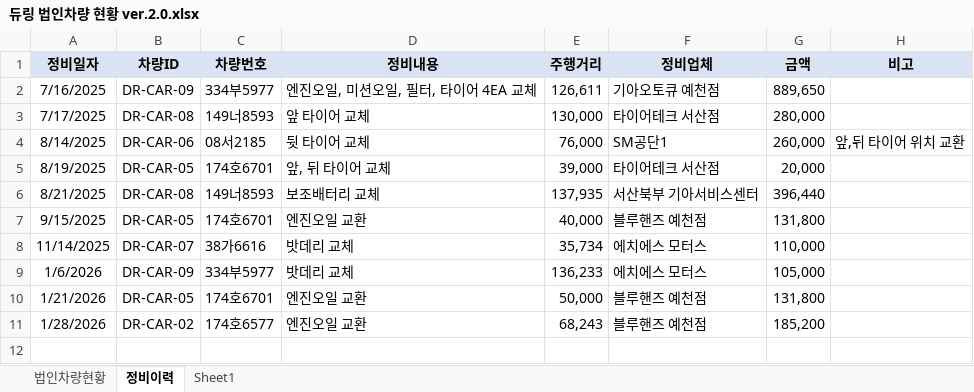
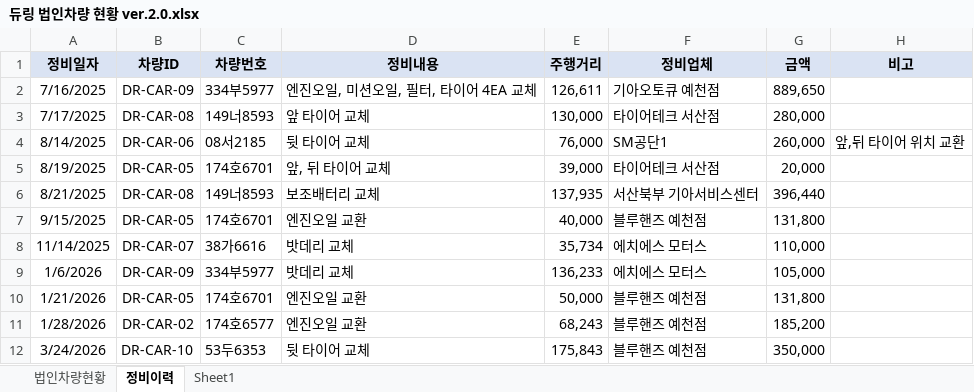
Before and after one commit to ghddbswo/during-car-qr, an Excel workbook: data/듀링 법인차량 현황 ver.2.0.xlsx, sheet 정비이력, drawn as a sheet; values as stored, in another font and other column widths than the file's, no borders; conditional formats not drawn; the diff names each change by its address in the sheet, - before the commit and + after, or states it on an @@ line.

Commit message:
Add files via upload

```diff
--- a/data/듀링 법인차량 현황 ver.2.0.xlsx (sheet 정비이력)
+++ b/data/듀링 법인차량 현황 ver.2.0.xlsx (sheet 정비이력)
+row 12: 3/24/2026 | DR-CAR-10 | 53두6353 | 뒷 타이어 교체 | 175,843 | 블루핸즈 예천점 | 350,000
```
